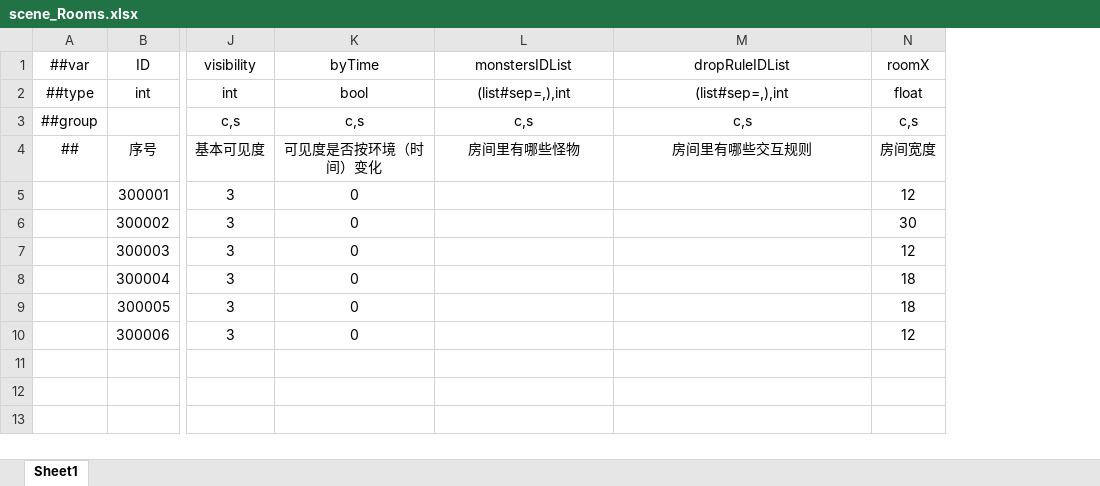
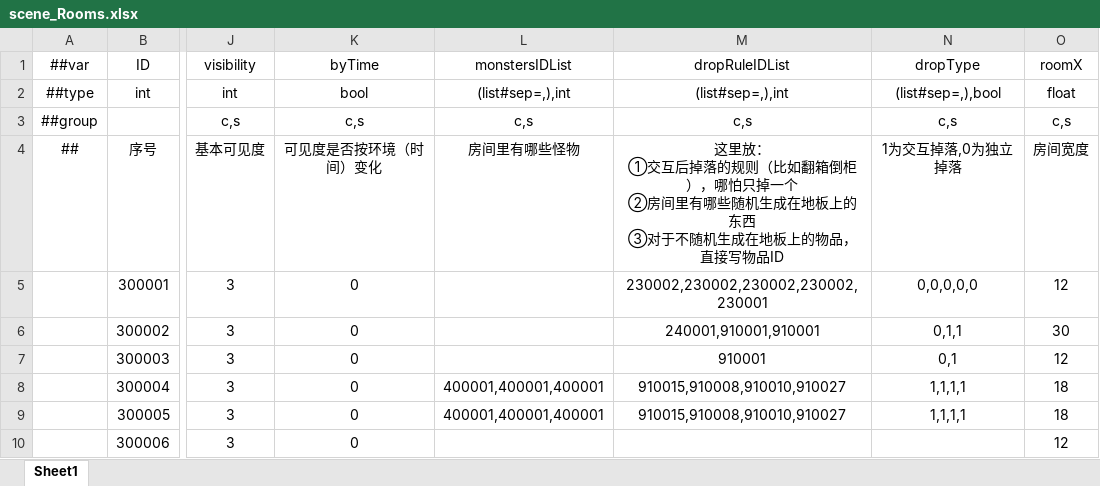
Before and after one commit to HouWang-123/Project-A, an Excel workbook: AAA-Luban-Excel/Datas/scene_Rooms.xlsx, sheet Sheet1, drawn as a sheet; only a part is shown, gaps mark what is left out; values as stored, in another font and other column widths than the file's, no borders; ↵ is a line break in a cell; the diff names each change by its address in the sheet, - before the commit and + after, or states it on an @@ line.

```diff
--- a/AAA-Luban-Excel/Datas/scene_Rooms.xlsx (sheet Sheet1)
+++ b/AAA-Luban-Excel/Datas/scene_Rooms.xlsx (sheet Sheet1)
+column N (dropType), rows 2-9: (list#sep=,),bool | c,s | 1为交互掉落,0为独立掉落 | 0,0,0,0,0 | 0,1,1 | 0,1 | 1,1,1,1 | 1,1,1,1
-M4 (dropRuleIDList): 房间里有哪些交互规则
+M4 (dropRuleIDList): 这里放： ↵ ①交互后掉落的规则（比如翻箱倒柜），哪怕只掉一个 ↵ ②房间里有哪些随机生成在地板上的东西 ↵ ③对于不随机生成在地板上的物品，直接写物品ID
-M5 (dropRuleIDList): (empty)
+M5 (dropRuleIDList): 230002,230002,230002,230002,230001
-M6 (dropRuleIDList): (empty)
+M6 (dropRuleIDList): 240001,910001,910001
-M7 (dropRuleIDList): (empty)
+M7 (dropRuleIDList): 910001
-L8:L9 (monstersIDList): (empty)
+L8:L9 (monstersIDList): 400001,400001,400001
-M8:M9 (dropRuleIDList): (empty)
+M8:M9 (dropRuleIDList): 910015,910008,910010,910027
```
Also changed, not shown: AAA-Luban-Excel/Datas/func_DropRule.xlsx, AAA-Luban-Excel/Datas/item_Food.xlsx, 6 other files.
